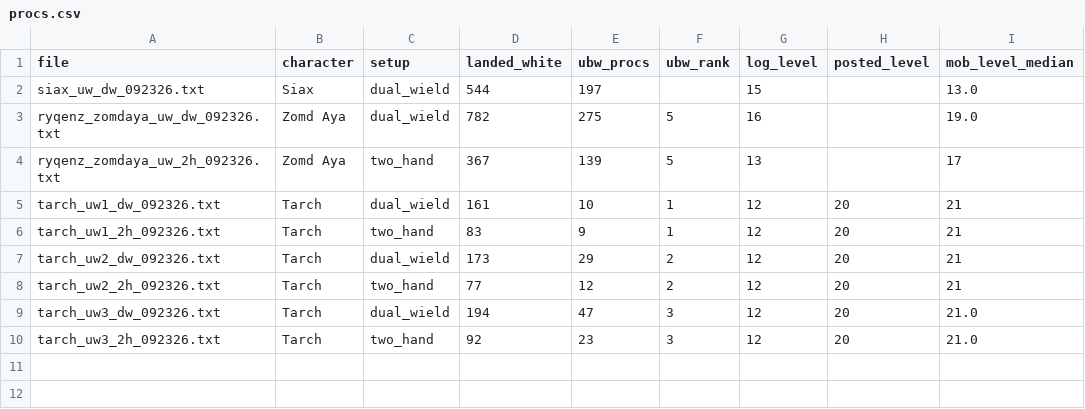
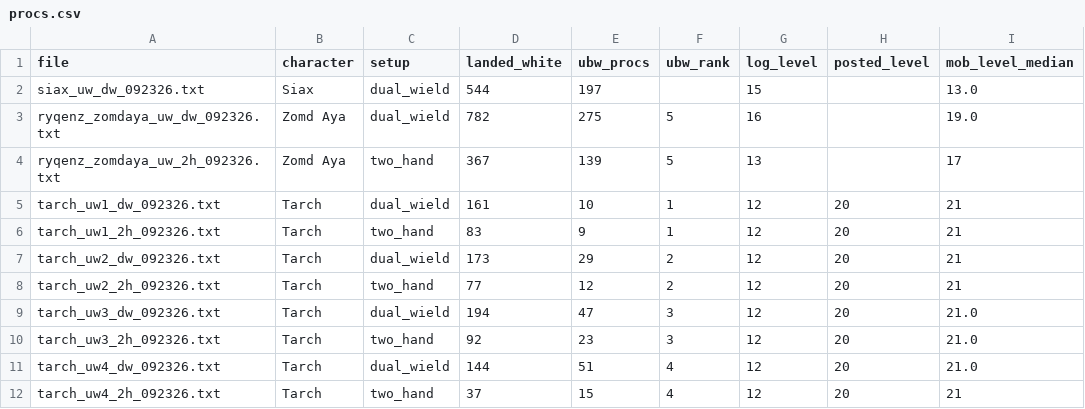
Before and after one commit to ppach/marrow.github.io, a CSV file: eternal/data/derived/procs.csv, drawn as a sheet.

Commit message:
Add Tarch's 4/5 Unbridled Wrath log and run 500 simulated fights
Completes the Unbridled Wrath proc rate at every talent rank: 4/5 procs on
about 36% of landed white hits, well below the tooltip's 48% (BUG-1).
Rage chapter bumped to 2.1.0.

```diff
--- a/eternal/data/derived/procs.csv
+++ b/eternal/data/derived/procs.csv
@@ -10 +10,3 @@ tarch_uw3_dw_092326.txt,Tarch,dual_wield,194,47,3,12,20,21.0
 tarch_uw3_2h_092326.txt,Tarch,two_hand,92,23,3,12,20,21.0
+tarch_uw4_dw_092326.txt,Tarch,dual_wield,144,51,4,12,20,21.0
+tarch_uw4_2h_092326.txt,Tarch,two_hand,37,15,4,12,20,21
```
Also changed, not shown: eternal/data/derived/energize.csv, eternal/data/derived/misses.csv, 9 other files.
